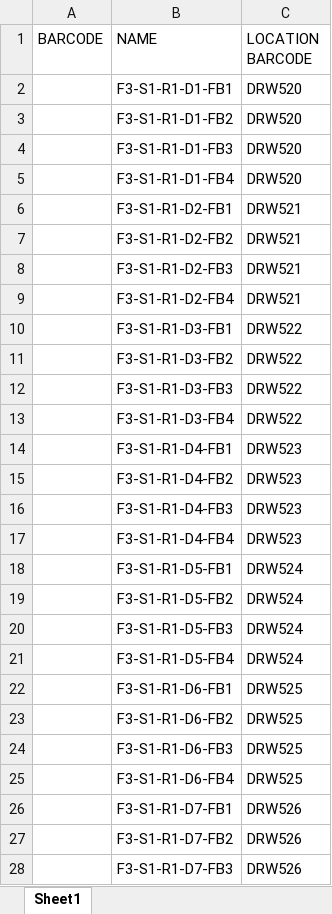
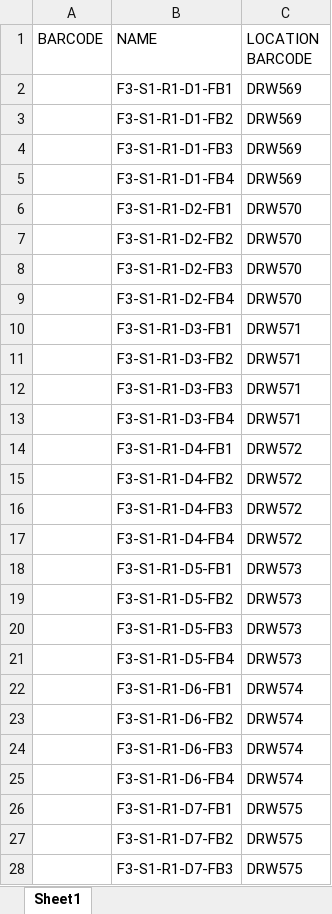
Before and after one commit to jpcartailler/core-informatics-utilities, an Excel workbook: output/freezer_03_shelf1/c4_exceldata.xlsx, sheet Sheet1, drawn as a sheet; only a part is shown; values as stored, in another font and other column widths than the file's, no borders; the diff covers the shown part only; the diff names each change by its address in the sheet, - before the commit and + after, or states it on an @@ line.

```diff
--- a/output/freezer_03_shelf1/c4_exceldata.xlsx (sheet Sheet1)
+++ b/output/freezer_03_shelf1/c4_exceldata.xlsx (sheet Sheet1)
-C2:C5 (LOCATION BARCODE): DRW520
+C2:C5 (LOCATION BARCODE): DRW569
-C6:C9 (LOCATION BARCODE): DRW521
+C6:C9 (LOCATION BARCODE): DRW570
-C10:C13 (LOCATION BARCODE): DRW522
+C10:C13 (LOCATION BARCODE): DRW571
-C14:C17 (LOCATION BARCODE): DRW523
+C14:C17 (LOCATION BARCODE): DRW572
-C18:C21 (LOCATION BARCODE): DRW524
+C18:C21 (LOCATION BARCODE): DRW573
-C22:C25 (LOCATION BARCODE): DRW525
+C22:C25 (LOCATION BARCODE): DRW574
-C26:C28 (LOCATION BARCODE): DRW526
+C26:C28 (LOCATION BARCODE): DRW575
```
Also changed, not shown: 141 edited cells elsewhere in this sheet, output/freezer_03_shelf1/c1_exceldata.xlsx, output/freezer_03_shelf1/c2_exceldata.xlsx, 12 other files.
